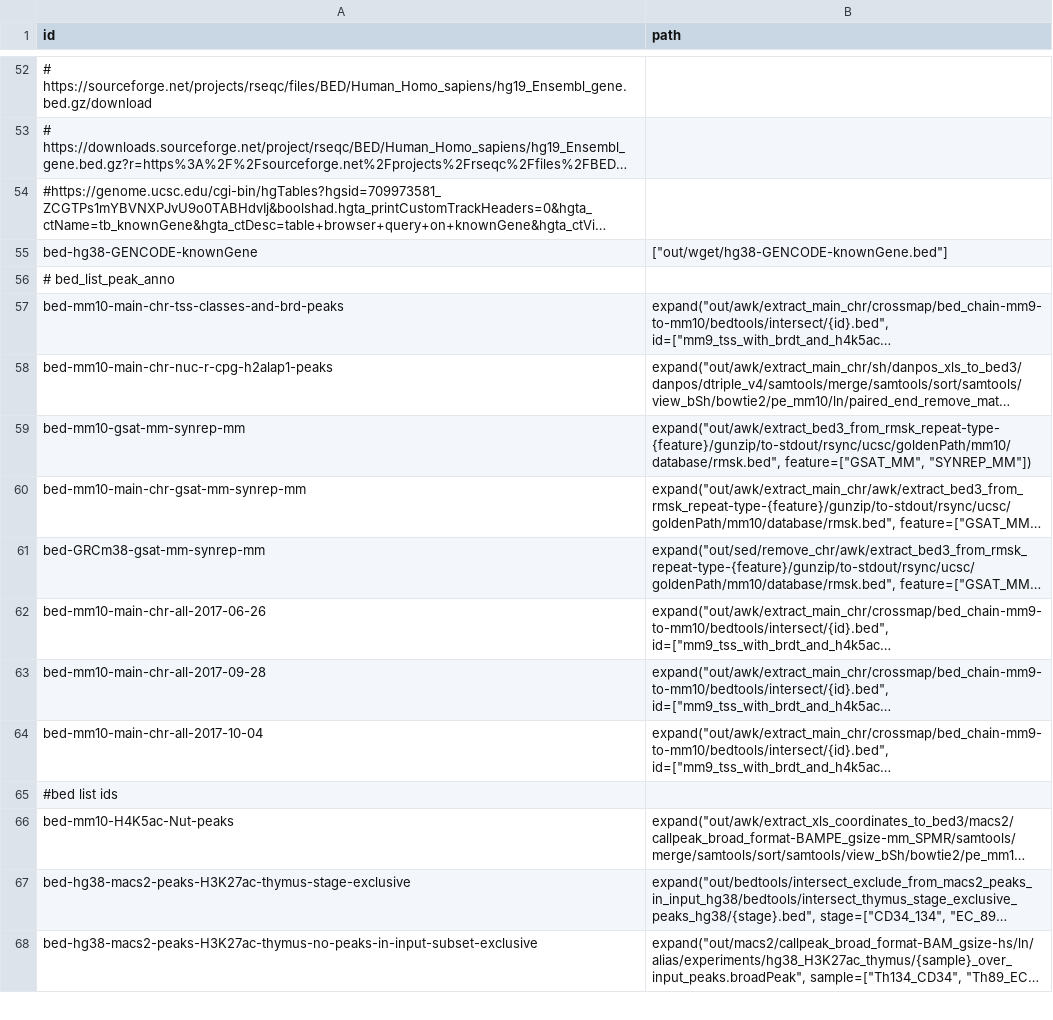
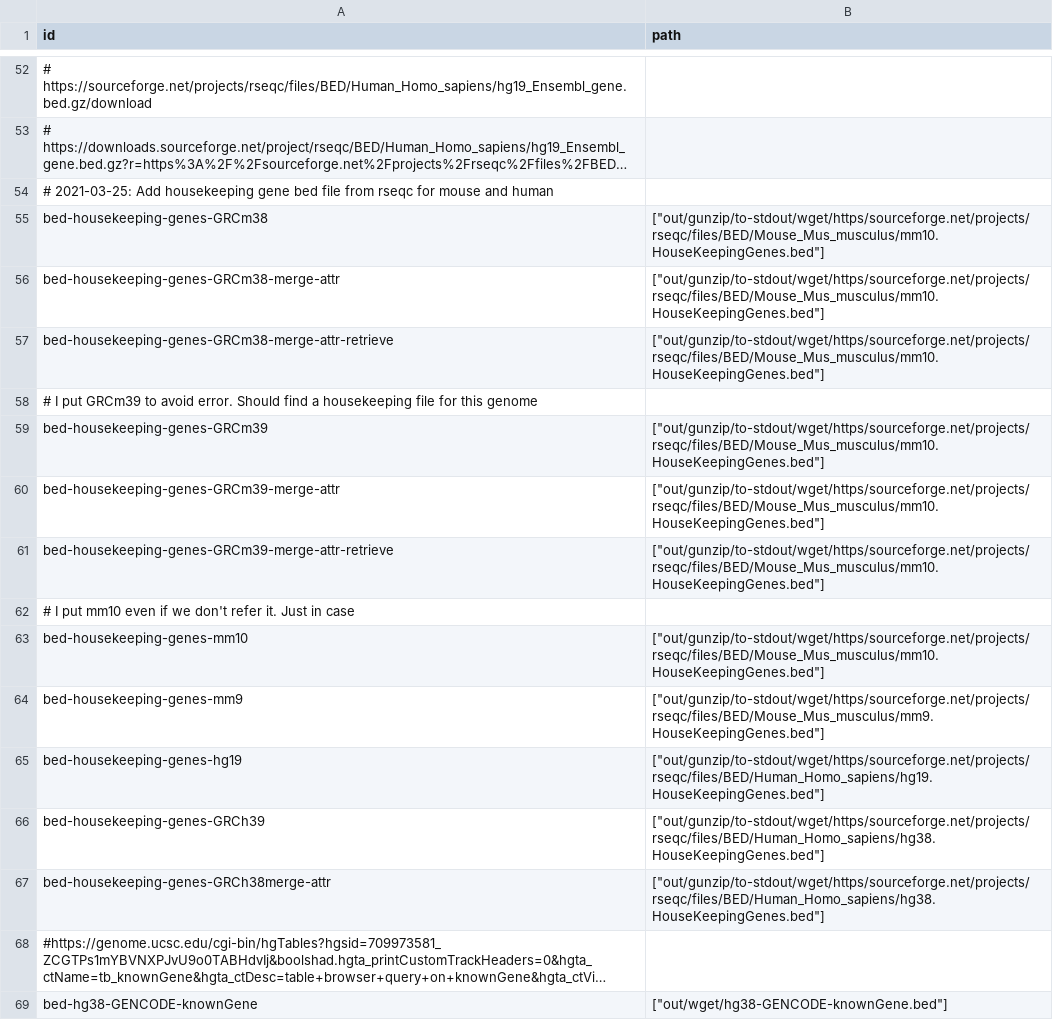
Before and after one commit to guillaumecharbonnier/mw-lib, a TSV file: src/snakemake/tables/bed_ids.tsv, drawn as a sheet; only a part is shown, gaps mark what is left out; the shorter side is filled out with more unchanged rows; long unchanged cells end in …; the diff names each change by its address in the sheet, - before the commit and + after, or states it on an @@ line.

Commit message:
I had to rehad GRCm39 but I think its because I forgot to pull... I made the rseqc work! I added the key in bed_ids.tsv And I could run it on my sequencing summarygit statusgit status

```diff
--- a/src/snakemake/tables/bed_ids.tsv
+++ b/src/snakemake/tables/bed_ids.tsv
+row 54: # 2021-03-25: Add housekeeping gene bed file from rseqc for mouse and human
+row 55: bed-housekeeping-genes-GRCm38 | ["out/gunzip/to-stdout/wget/https/sourceforge.net/projects/rseqc/files/BED/Mouse_Mus_musculus/mm10.HouseKeepingGenes.bed"]
+row 56: bed-housekeeping-genes-GRCm38-merge-attr | ["out/gunzip/to-stdout/wget/https/sourceforge.net/projects/rseqc/files/BED/Mouse_Mus_musculus/mm10.HouseKeepingGenes.bed"]
+row 57: bed-housekeeping-genes-GRCm38-merge-attr-retrieve | ["out/gunzip/to-stdout/wget/https/sourceforge.net/projects/rseqc/files/BED/Mouse_Mus_musculus/mm10.HouseKeepingGenes.bed"]
+row 58: # I put GRCm39 to avoid error. Should find a housekeeping file for this genome
+row 59: bed-housekeeping-genes-GRCm39 | ["out/gunzip/to-stdout/wget/https/sourceforge.net/projects/rseqc/files/BED/Mouse_Mus_musculus/mm10.HouseKeepingGenes.bed"]
+row 60: bed-housekeeping-genes-GRCm39-merge-attr | ["out/gunzip/to-stdout/wget/https/sourceforge.net/projects/rseqc/files/BED/Mouse_Mus_musculus/mm10.HouseKeepingGenes.bed"]
+row 61: bed-housekeeping-genes-GRCm39-merge-attr-retrieve | ["out/gunzip/to-stdout/wget/https/sourceforge.net/projects/rseqc/files/BED/Mouse_Mus_musculus/mm10.HouseKeepingGenes.bed"]
+row 62: # I put mm10 even if we don't refer it. Just in case
+row 63: bed-housekeeping-genes-mm10 | ["out/gunzip/to-stdout/wget/https/sourceforge.net/projects/rseqc/files/BED/Mouse_Mus_musculus/mm10.HouseKeepingGenes.bed"]
+row 64: bed-housekeeping-genes-mm9 | ["out/gunzip/to-stdout/wget/https/sourceforge.net/projects/rseqc/files/BED/Mouse_Mus_musculus/mm9.HouseKeepingGenes.bed"]
+row 65: bed-housekeeping-genes-hg19 | ["out/gunzip/to-stdout/wget/https/sourceforge.net/projects/rseqc/files/BED/Human_Homo_sapiens/hg19.HouseKeepingGenes.bed"]
+row 66: bed-housekeeping-genes-GRCh39 | ["out/gunzip/to-stdout/wget/https/sourceforge.net/projects/rseqc/files/BED/Human_Homo_sapiens/hg38.HouseKeepingGenes.bed"]
+row 67: bed-housekeeping-genes-GRCh38merge-attr | ["out/gunzip/to-stdout/wget/https/sourceforge.net/projects/rseqc/files/BED/Human_Homo_sapiens/hg38.HouseKeepingGenes.bed"]
```
Also changed, not shown: src/snakemake/tables/cat_ids.tsv, src/snakemake/tables/fa_genome_ids.tsv, 3 other files.
